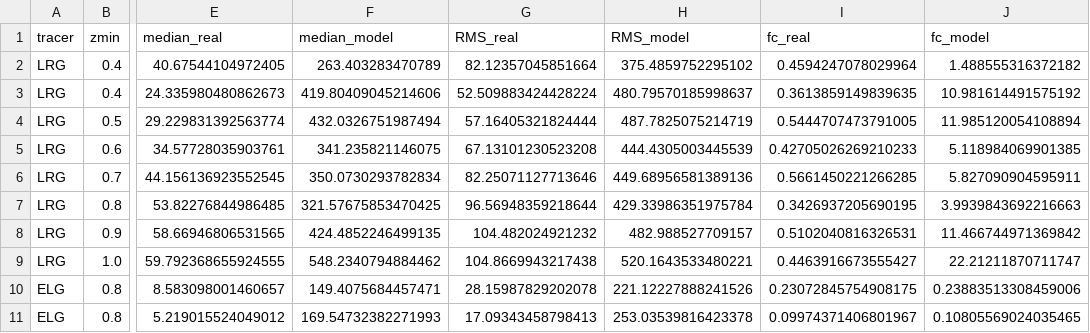
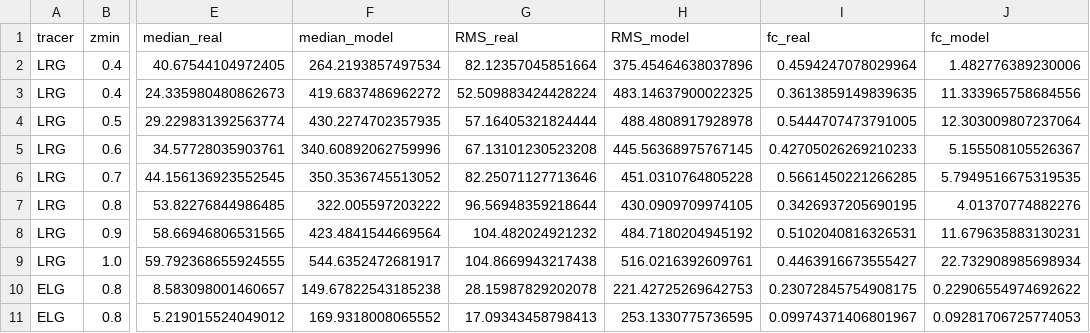
Before and after one commit to ShengyuHE/desi_y3_redshift_errors, a CSV file: main/repeat_obs/results/KCDF_linear_comparison.csv, drawn as a sheet; only a part is shown, gaps mark what is left out; the diff covers the shown part only; the diff names each change by its address in the sheet, - before the commit and + after, or states it on an @@ line.

```diff
--- a/main/repeat_obs/results/KCDF_linear_comparison.csv
+++ b/main/repeat_obs/results/KCDF_linear_comparison.csv
-F2 (median_model): 263.403283470789
+F2 (median_model): 264.2193857497534
-H2 (RMS_model): 375.4859752295102
+H2 (RMS_model): 375.45464638037896
-J2 (fc_model): 1.488555316372182
+J2 (fc_model): 1.482776389230006
-F3 (median_model): 419.80409045214606
+F3 (median_model): 419.6837486962272
-H3 (RMS_model): 480.79570185998637
+H3 (RMS_model): 483.14637900022325
-J3 (fc_model): 10.981614491575192
+J3 (fc_model): 11.333965758684556
-F4 (median_model): 432.0326751987494
+F4 (median_model): 430.2274702357935
-H4 (RMS_model): 487.7825075214719
+H4 (RMS_model): 488.4808917928978
-J4 (fc_model): 11.985120054108894
+J4 (fc_model): 12.303009807237064
-F5 (median_model): 341.235821146075
+F5 (median_model): 340.60892062759996
-H5 (RMS_model): 444.4305003445539
+H5 (RMS_model): 445.56368975767145
-J5 (fc_model): 5.118984069901385
+J5 (fc_model): 5.155508105526367
-F6 (median_model): 350.0730293782834
+F6 (median_model): 350.3536745513052
-H6 (RMS_model): 449.68956581389136
+H6 (RMS_model): 451.0310764805228
-J6 (fc_model): 5.827090904595911
+J6 (fc_model): 5.7949516675319535
-F7 (median_model): 321.57675853470425
+F7 (median_model): 322.005597203222
-H7 (RMS_model): 429.33986351975784
+H7 (RMS_model): 430.0909709974105
-J7 (fc_model): 3.9939843692216663
+J7 (fc_model): 4.01370774882276
-F8 (median_model): 424.4852246499135
+F8 (median_model): 423.4841544669564
-H8 (RMS_model): 482.988527709157
+H8 (RMS_model): 484.7180204945192
-J8 (fc_model): 11.466744971369842
+J8 (fc_model): 11.679635883130231
-F9 (median_model): 548.2340794884462
+F9 (median_model): 544.6352472681917
-H9 (RMS_model): 520.1643533480221
+H9 (RMS_model): 516.0216392609761
-J9 (fc_model): 22.21211870711747
+J9 (fc_model): 22.732908985698934
-F10 (median_model): 149.4075684457471
+F10 (median_model): 149.67822543185238
-H10 (RMS_model): 221.12227888241526
+H10 (RMS_model): 221.42725269642753
-J10 (fc_model): 0.23883513308459006
+J10 (fc_model): 0.22906554974692622
-F11 (median_model): 169.54732382271993
+F11 (median_model): 169.9318008065552
-H11 (RMS_model): 253.03539816423378
+H11 (RMS_model): 253.1330775736595
-J11 (fc_model): 0.10805569024035465
+J11 (fc_model): 0.09281706725774053
```
Also changed, not shown: 63 edited cells elsewhere in this file, main/repeat_obs/results/KCDF_log_abs_comparison.csv, main/repeat_obs/results/KCDF_log_signed_comparison.csv, 5 other files.
